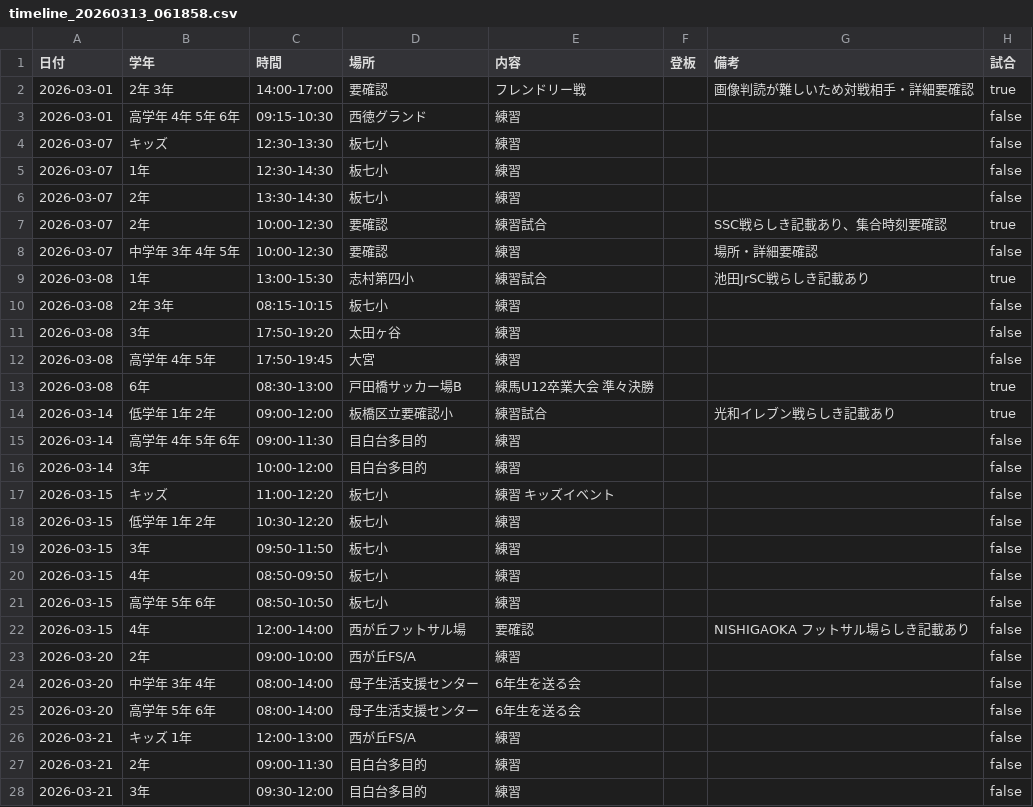
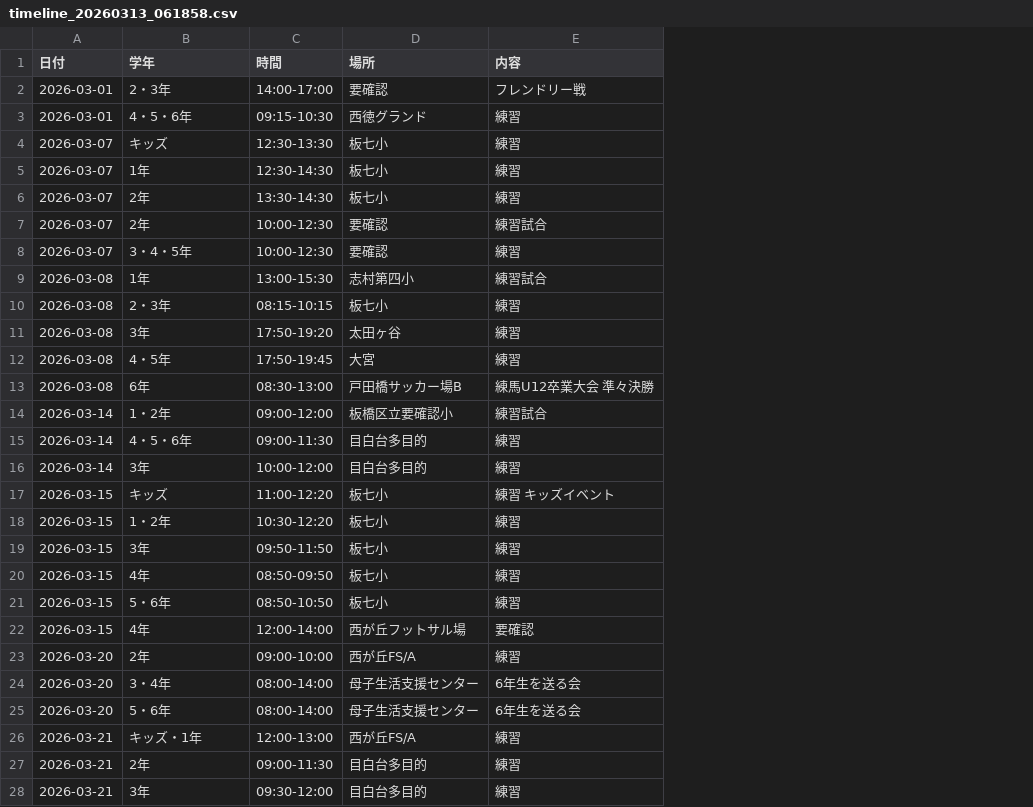
Before and after one commit to knakamura128/junior-soccer-score-memo, a CSV file: schedule/timeline_20260313_061858.csv, drawn as a sheet; only a part is shown; the diff covers the shown part only; the diff names each change by its address in the sheet, - before the commit and + after, or states it on an @@ line.

```diff
--- a/schedule/timeline_20260313_061858.csv
+++ b/schedule/timeline_20260313_061858.csv
-column F (登板), empty
-column G (備考), rows 2-22: 画像判読が難しいため対戦相手・詳細要確認 |  |  |  |  | SSC戦らしき記載あり、集合時刻要確認 | 場所・詳細要確認 | 池田JrSC戦らしき記載あり |  |  |  |  | 光和イレブン戦らしき記載あり |  |  |  |  |  |  |  | NISHIGAOKA フットサル場らしき記載あり
-column H (試合), rows 2-28: true | false | false | false | false | true | false | true | false | false | false | true | true | false | false | false | false | false | false | false | false | false | false | false | false | false | false
-B2 (学年): 2年 3年
+B2 (学年): 2・3年
-B3 (学年): 高学年 4年 5年 6年
+B3 (学年): 4・5・6年
-B8 (学年): 中学年 3年 4年 5年
+B8 (学年): 3・4・5年
-B10 (学年): 2年 3年
+B10 (学年): 2・3年
-B12 (学年): 高学年 4年 5年
+B12 (学年): 4・5年
-B14 (学年): 低学年 1年 2年
+B14 (学年): 1・2年
-B15 (学年): 高学年 4年 5年 6年
+B15 (学年): 4・5・6年
-B18 (学年): 低学年 1年 2年
+B18 (学年): 1・2年
-B21 (学年): 高学年 5年 6年
+B21 (学年): 5・6年
-B24 (学年): 中学年 3年 4年
+B24 (学年): 3・4年
-B25 (学年): 高学年 5年 6年
+B25 (学年): 5・6年
-B26 (学年): キッズ 1年
+B26 (学年): キッズ・1年
```
Also changed, not shown: 8 edited cells elsewhere in this file, 2 other files.
